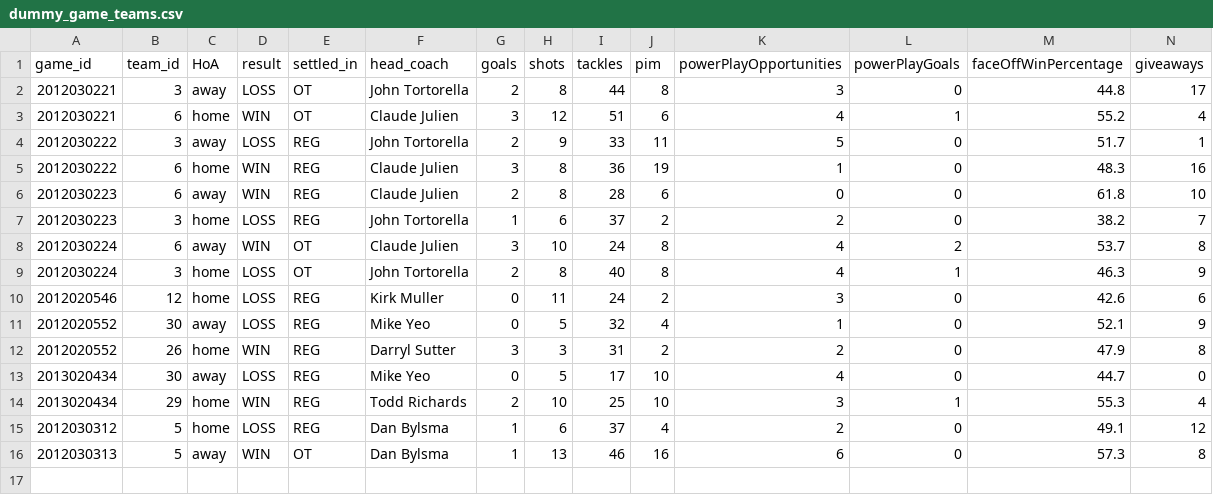
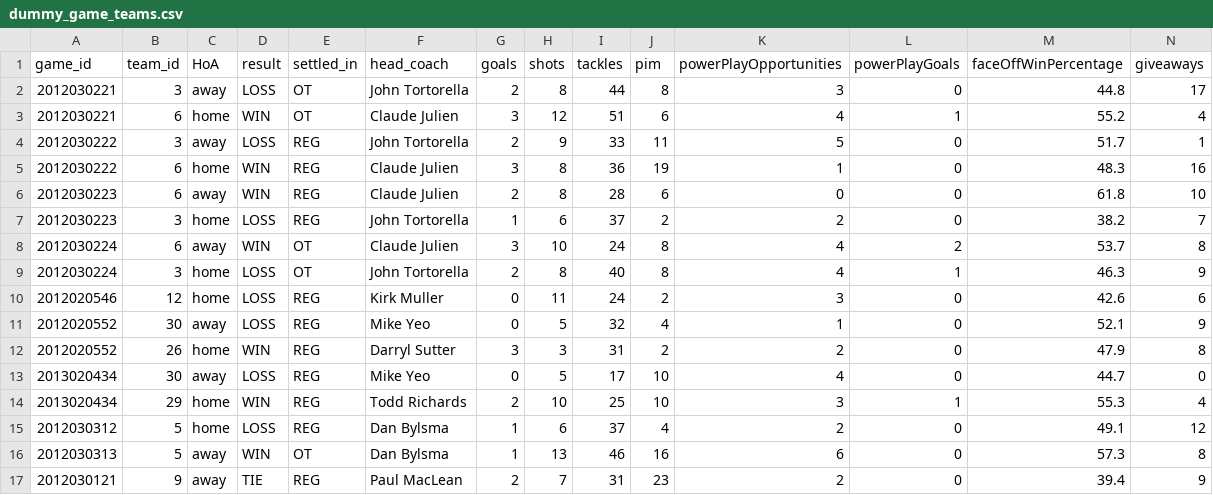
Before and after one commit to turingschool-examples/futbol, a CSV file: dummy_data/dummy_game_teams.csv, drawn as a sheet; only a part is shown; rows hold the shown columns only; the diff names each change by its address in the sheet, - before the commit and + after, or states it on an @@ line.

Commit message:
Adds test for ties in game stats

```diff
--- a/dummy_data/dummy_game_teams.csv
+++ b/dummy_data/dummy_game_teams.csv
+row 17: 2012030121 | 9 | away | TIE | REG | Paul MacLean | 2 | 7 | 31 | 23 | 2 | 0 | 39.4 | 9
```
Also changed, not shown: 1 other file.
